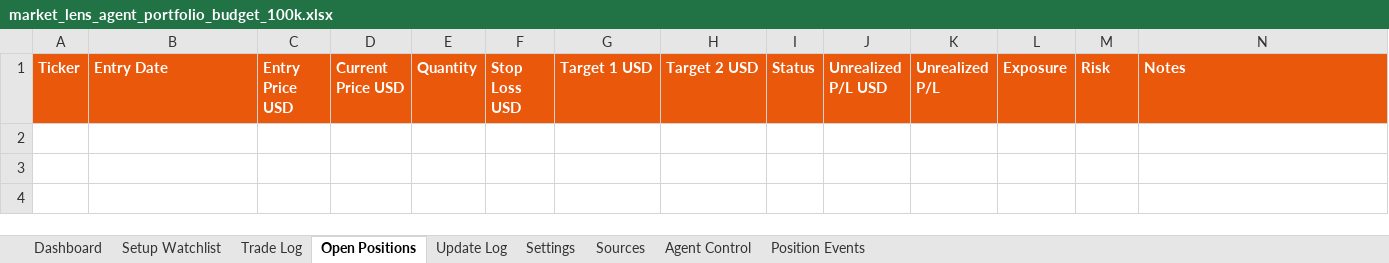
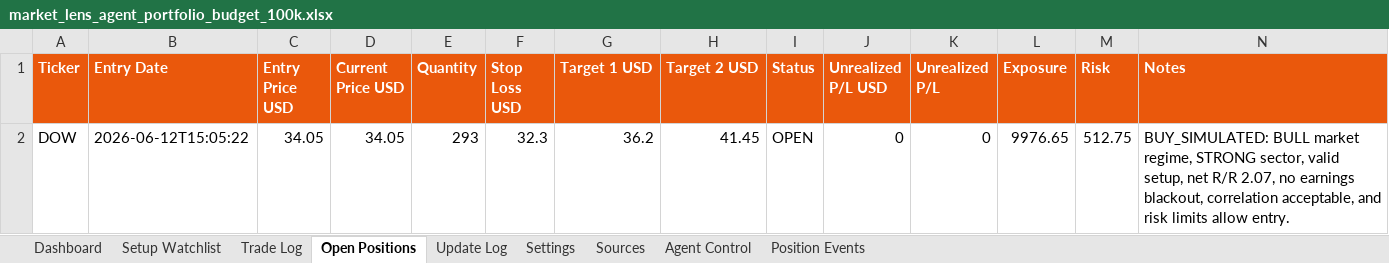
Before and after one commit to AviramDahan/market-lens-scanner, an Excel workbook: agent_tracker/market_lens_agent_portfolio_budget_100k.xlsx, sheet Open Positions, drawn as a sheet; only a part is shown; values as stored, in another font and other column widths than the file's, no borders; table styles not drawn; rows hold the shown columns only; the diff names each change by its address in the sheet, - before the commit and + after, or states it on an @@ line.

Commit message:
Update Market Lens paper agent results

```diff
--- a/agent_tracker/market_lens_agent_portfolio_budget_100k.xlsx (sheet Open Positions)
+++ b/agent_tracker/market_lens_agent_portfolio_budget_100k.xlsx (sheet Open Positions)
+row 2: DOW | 2026-06-12T15:05:22 | 34.05 | 34.05 | 293 | 32.3 | 36.2 | 41.45 | OPEN | 0 | 0 | 9976.65 | 512.75 | BUY_SIMULATED: BULL market regime, STRONG sector, valid setup, net R/R 2.07, no earnings blackout, correlation acceptable, and risk limits allow entry.
```
Also changed, not shown: sheet Setup Watchlist, sheet Trade Log, sheet Update Log, 16 other files.
